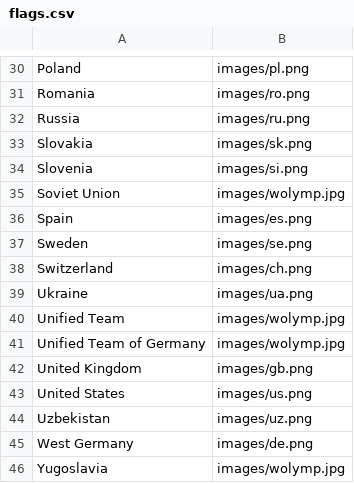
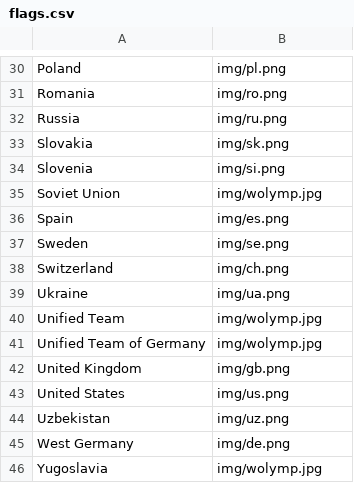
Before and after one commit to mas-dse-joh112/vis, a CSV file: homework1/data/flags.csv, drawn as a sheet; only a part is shown, gaps mark what is left out; the diff covers the shown part only; the diff names each change by its address in the sheet, - before the commit and + after, or states it on an @@ line.

Commit message:
replace images with img

```diff
--- a/homework1/data/flags.csv
+++ b/homework1/data/flags.csv
-B30: images/pl.png
+B30: img/pl.png
-B31: images/ro.png
+B31: img/ro.png
-B32: images/ru.png
+B32: img/ru.png
-B33: images/sk.png
+B33: img/sk.png
-B34: images/si.png
+B34: img/si.png
-B35: images/wolymp.jpg
+B35: img/wolymp.jpg
-B36: images/es.png
+B36: img/es.png
-B37: images/se.png
+B37: img/se.png
-B38: images/ch.png
+B38: img/ch.png
-B39: images/ua.png
+B39: img/ua.png
-B40:B41: images/wolymp.jpg
+B40:B41: img/wolymp.jpg
-B42: images/gb.png
+B42: img/gb.png
-B43: images/us.png
+B43: img/us.png
-B44: images/uz.png
+B44: img/uz.png
-B45: images/de.png
+B45: img/de.png
-B46: images/wolymp.jpg
+B46: img/wolymp.jpg
```
Also changed, not shown: 28 edited cells elsewhere in this file.
